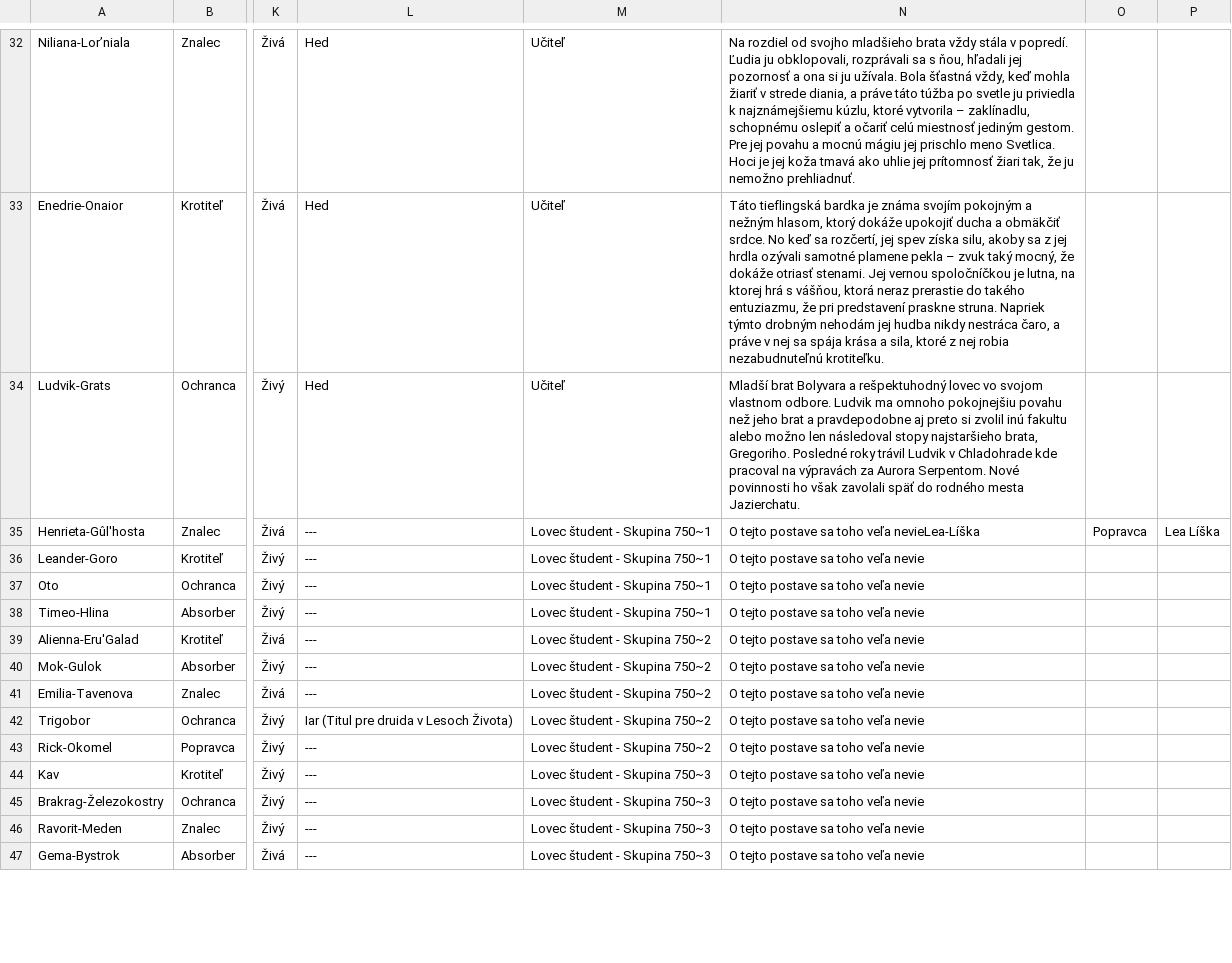
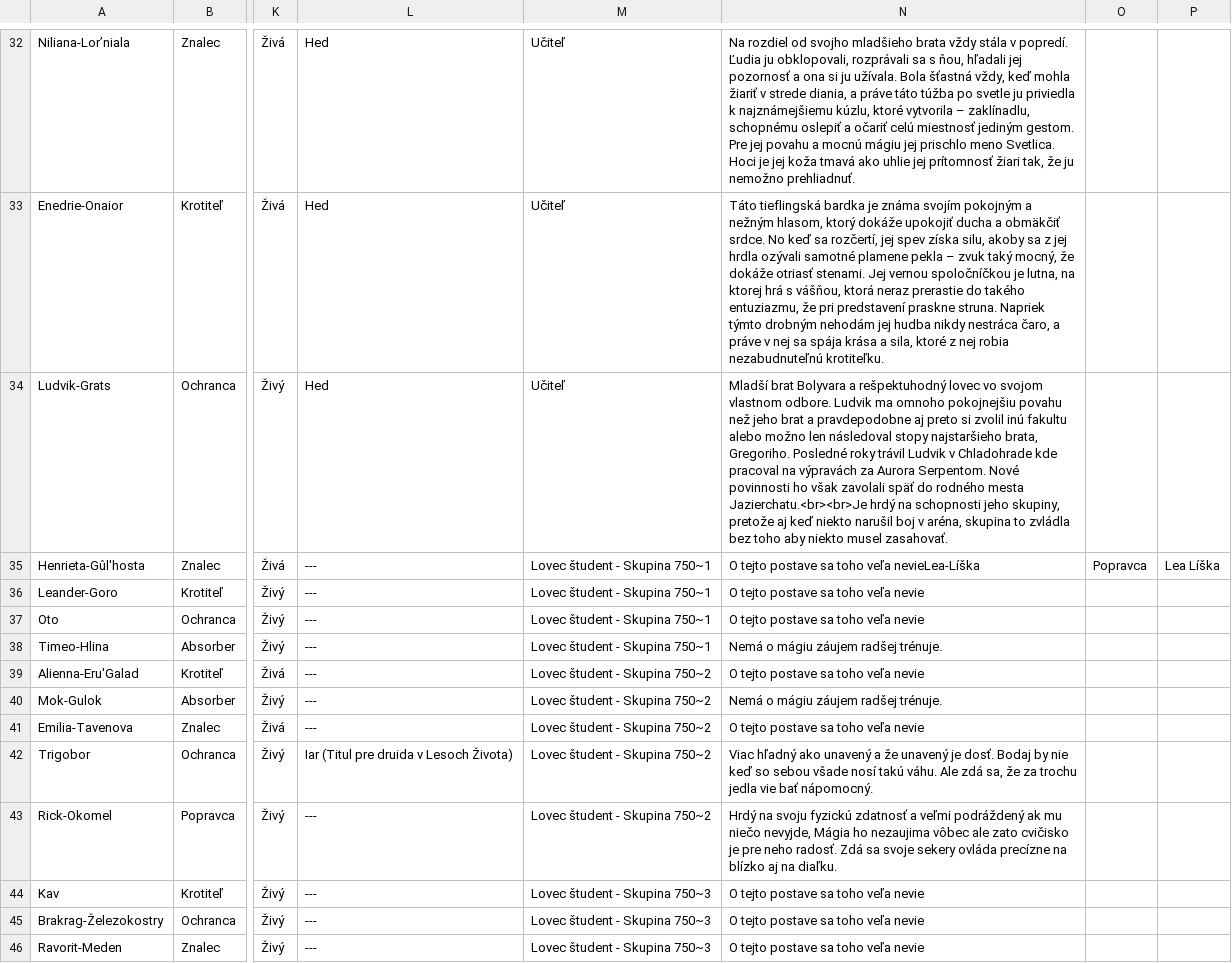
Before and after one commit to Beariar/ALP, a CSV file: Postavy/_PostavyFormat4.csv, drawn as a sheet; only a part is shown, gaps mark what is left out; the shorter side is filled out with more unchanged rows; the diff covers the shown part only; the diff names each change by its address in the sheet, - before the commit and + after, or states it on an @@ line.

Commit message:
Update _PostavyFormat4.csv

```diff
--- a/Postavy/_PostavyFormat4.csv
+++ b/Postavy/_PostavyFormat4.csv
-N34: …rodného mesta Jazierchatu.
+N34: …rodného mesta Jazierchatu.<br><br>Je hrdý na schopnosti jeho skupiny, pretože aj keď niekto narušil boj v aréna, skupina to zvládla bez toho aby niekto musel zasahovať.
-N38: O tejto postave sa toho veľa nevie
+N38: Nemá o mágiu záujem radšej trénuje.
-N40: O tejto postave sa toho veľa nevie
+N40: Nemá o mágiu záujem radšej trénuje.
-N42: O tejto postave sa toho veľa nevie
+N42: Viac hľadný ako unavený a že unavený je dosť. Bodaj by nie keď so sebou všade nosí takú váhu. Ale zdá sa, že za trochu jedla vie bať nápomocný.
-N43: O tejto postave sa toho veľa nevie
+N43: Hrdý na svoju fyzickú zdatnosť a veľmi podráždený ak mu niečo nevyjde, Mágia ho nezaujima vôbec ale zato cvičisko je pre neho radosť. Zdá sa svoje sekery ovláda precízne na blízko aj na diaľku.
```
Also changed, not shown: 7 edited cells elsewhere in this file.
